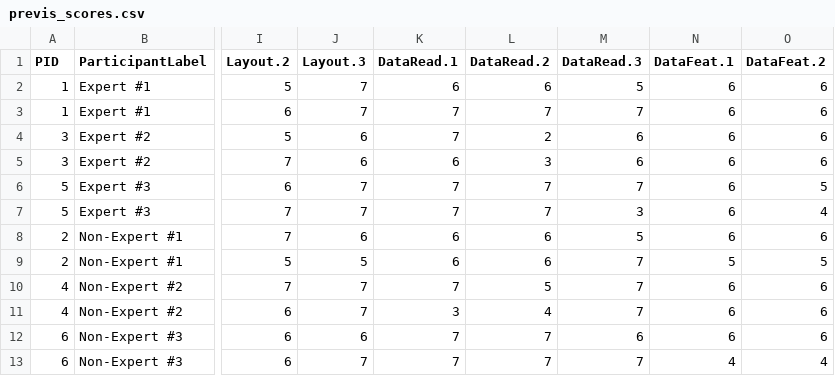
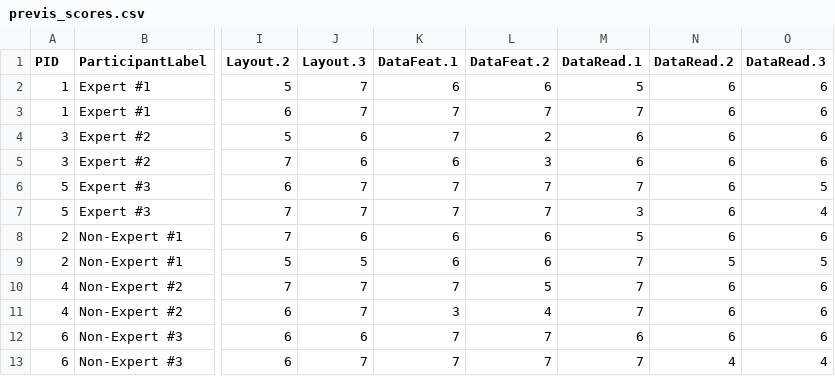
Before and after one commit to jonas-blum/ihech, a CSV file: user_study_analysis/previs_scores.csv, drawn as a sheet; only a part is shown, gaps mark what is left out; the diff names each change by its address in the sheet, - before the commit and + after, or states it on an @@ line.

Commit message:
plot aggregated previs scores with confidence intervals

```diff
--- a/user_study_analysis/previs_scores.csv
+++ b/user_study_analysis/previs_scores.csv
-K1: DataRead.1
+K1: DataFeat.1
-L1: DataRead.2
+L1: DataFeat.2
-M1: DataRead.3
+M1: DataRead.1
-N1: DataFeat.1
+N1: DataRead.2
-O1: DataFeat.2
+O1: DataRead.3
```
Also changed, not shown: user_study_analysis/previs_scores_averages.csv, 5 other files.
